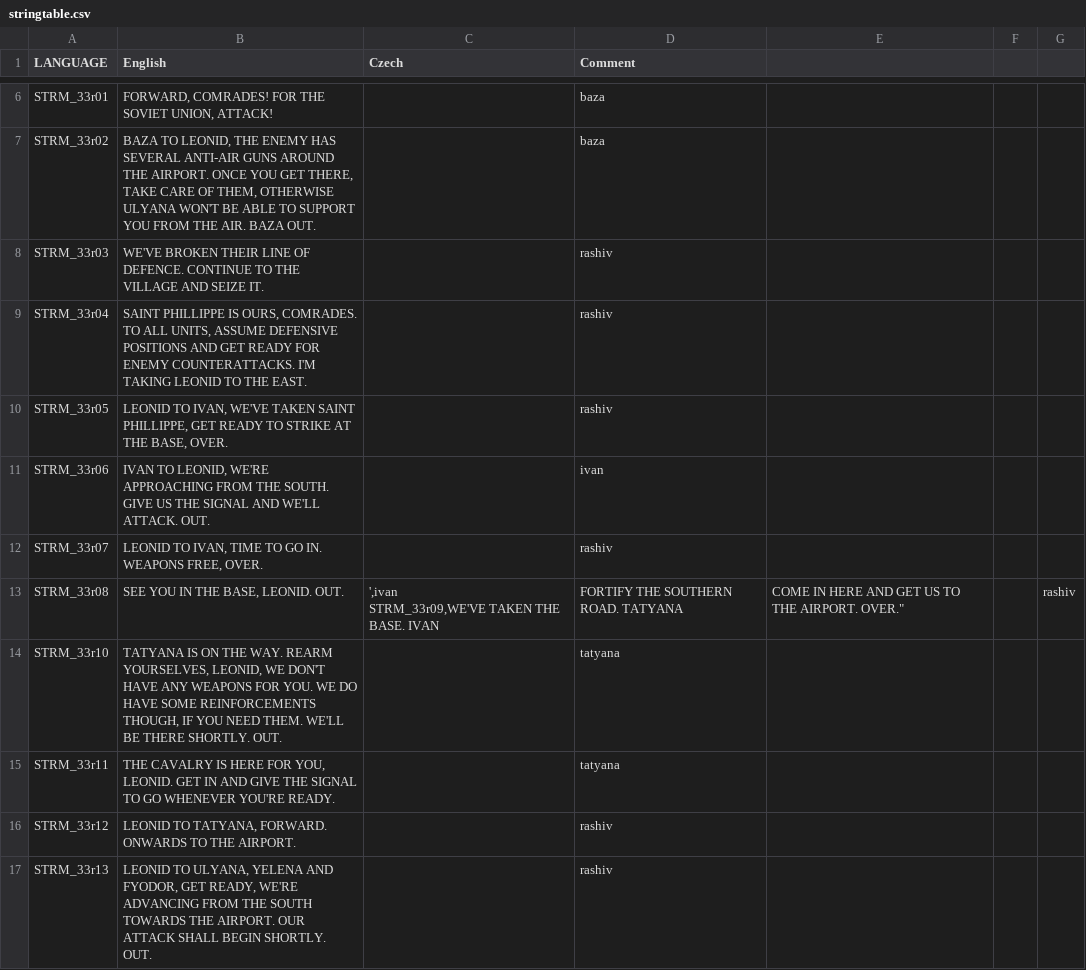
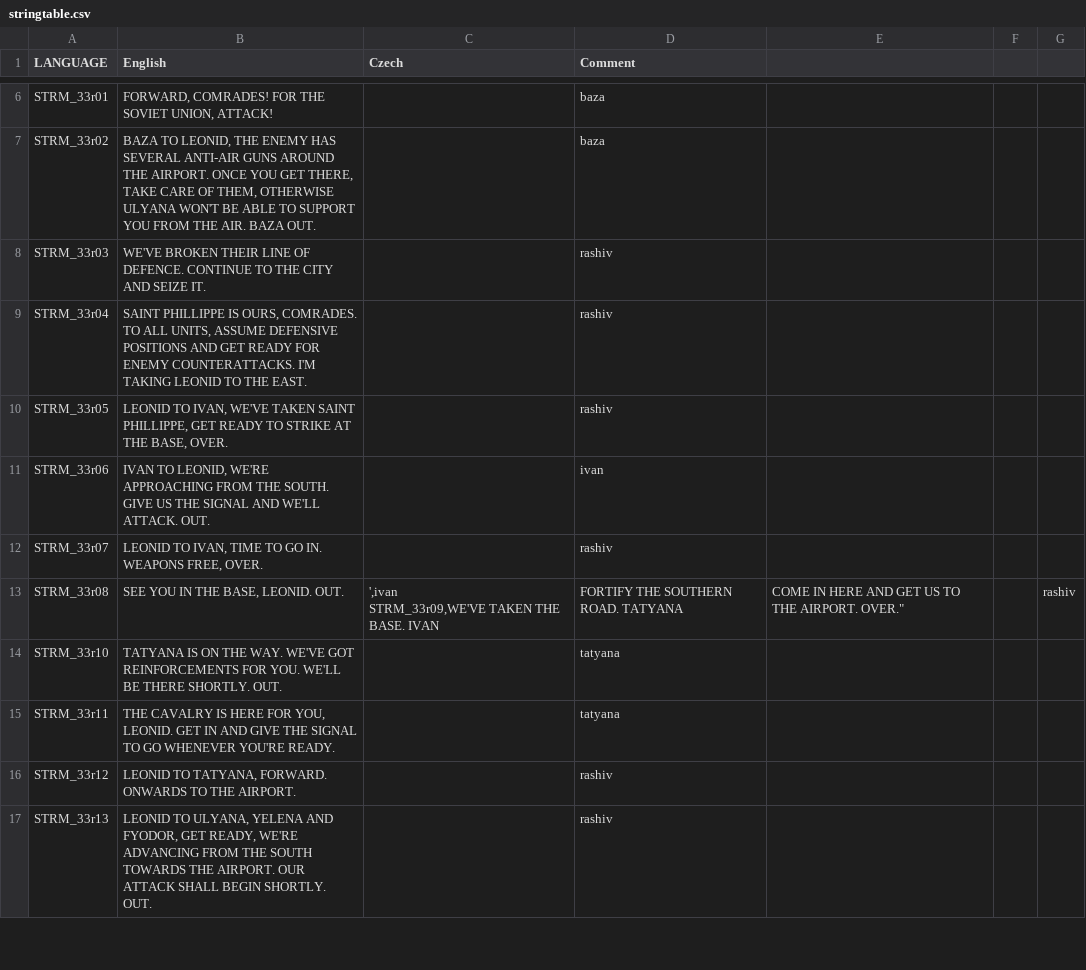
Before and after one commit to Kossyr/dawn, a CSV file: Missions/33ReturnToEveron.Eden/stringtable.csv, drawn as a sheet; only a part is shown, gaps mark what is left out.

```diff
--- a/Missions/33ReturnToEveron.Eden/stringtable.csv
+++ b/Missions/33ReturnToEveron.Eden/stringtable.csv
@@ -7,3 +7,3 @@ STRM_33r01,"FORWARD, COMRADES! FOR THE SOVIET UNION, ATTACK!","",baza
 STRM_33r02,"BAZA TO LEONID, THE ENEMY HAS SEVERAL ANTI-AIR GUNS AROUND THE AIRPORT. ONCE YOU GET THERE, TAKE CARE OF THEM, OTHERWISE ULYANA WON'T BE ABLE TO SUPPORT YOU FROM THE AIR. BAZA OUT.","",baza
-STRM_33r03,"WE'VE BROKEN THEIR LINE OF DEFENCE. CONTINUE TO THE VILLAGE AND SEIZE IT.","",rashiv
+STRM_33r03,"WE'VE BROKEN THEIR LINE OF DEFENCE. CONTINUE TO THE CITY AND SEIZE IT.","",rashiv
 STRM_33r04,"SAINT PHILLIPPE IS OURS, COMRADES. TO ALL UNITS, ASSUME DEFENSIVE POSITIONS AND GET READY FOR ENEMY COUNTERATTACKS. I'M TAKING LEONID TO THE EAST.","",rashiv
@@ -14,3 +14,3 @@ STRM_33r08,"SEE YOU IN THE BASE, LEONID. OUT.","',ivan
 STRM_33r09,"WE'VE TAKEN THE BASE. IVAN, FORTIFY THE SOUTHERN ROAD. TATYANA, COME IN HERE AND GET US TO THE AIRPORT. OVER.","",rashiv
-STRM_33r10,"TATYANA IS ON THE WAY. REARM YOURSELVES, LEONID, WE DON'T HAVE ANY WEAPONS FOR YOU. WE DO HAVE SOME REINFORCEMENTS THOUGH, IF YOU NEED THEM. WE'LL BE THERE SHORTLY. OUT.","",tatyana
+STRM_33r10,"TATYANA IS ON THE WAY. WE'VE GOT REINFORCEMENTS FOR YOU. WE'LL BE THERE SHORTLY. OUT.","",tatyana
 STRM_33r11,"THE CAVALRY IS HERE FOR YOU, LEONID. GET IN AND GIVE THE SIGNAL TO GO WHENEVER YOU'RE READY.","",tatyana
```
Also changed, not shown: 7 other files.
